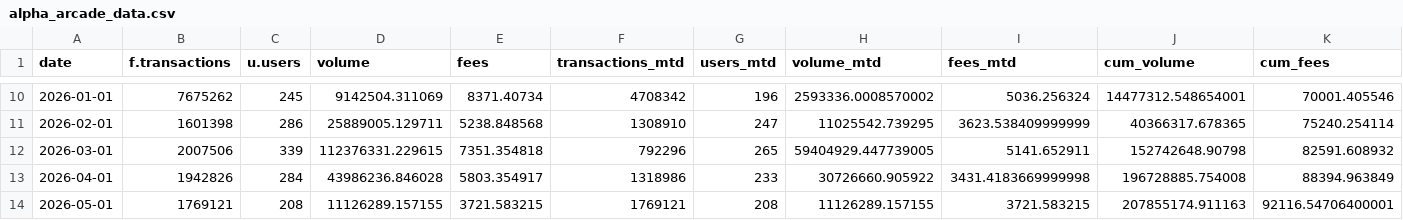
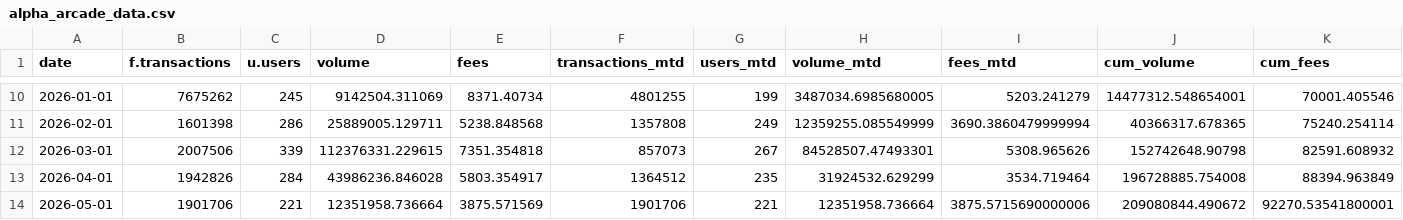
Before and after one commit to MarcLlopart/Alpha-Arcade-Dashboard, a CSV file: public/alpha_arcade_data.csv, drawn as a sheet; only a part is shown, gaps mark what is left out; the diff covers the shown part only.

```diff
--- a/public/alpha_arcade_data.csv
+++ b/public/alpha_arcade_data.csv
@@ -10,5 +10,5 @@
-"2026-01-01",7675262,245,9142504.311069,8371.40734,4708342,196,2593336.0008570002,5036.256324,14477312.548654001,70001.405546
-"2026-02-01",1601398,286,25889005.129711,5238.848568,1308910,247,11025542.739295,3623.538409999999,40366317.678365,75240.254114
-"2026-03-01",2007506,339,112376331.229615,7351.354818,792296,265,59404929.447739005,5141.652911,152742648.90798,82591.608932
-"2026-04-01",1942826,284,43986236.846028,5803.354917,1318986,233,30726660.905922,3431.4183669999998,196728885.754008,88394.963849
-"2026-05-01",1769121,208,11126289.157155,3721.583215,1769121,208,11126289.157155,3721.583215,207855174.911163,92116.54706400001
+"2026-01-01",7675262,245,9142504.311069,8371.40734,4801255,199,3487034.6985680005,5203.241279,14477312.548654001,70001.405546
+"2026-02-01",1601398,286,25889005.129711,5238.848568,1357808,249,12359255.085549999,3690.3860479999994,40366317.678365,75240.254114
+"2026-03-01",2007506,339,112376331.229615,7351.354818,857073,267,84528507.47493301,5308.965626,152742648.90798,82591.608932
+"2026-04-01",1942826,284,43986236.846028,5803.354917,1364512,235,31924532.629299,3534.719464,196728885.754008,88394.963849
+"2026-05-01",1901706,221,12351958.736664,3875.571569,1901706,221,12351958.736664,3875.5715690000006,209080844.490672,92270.53541800001
```
Also changed, not shown: 31 edited cells elsewhere in this file.
